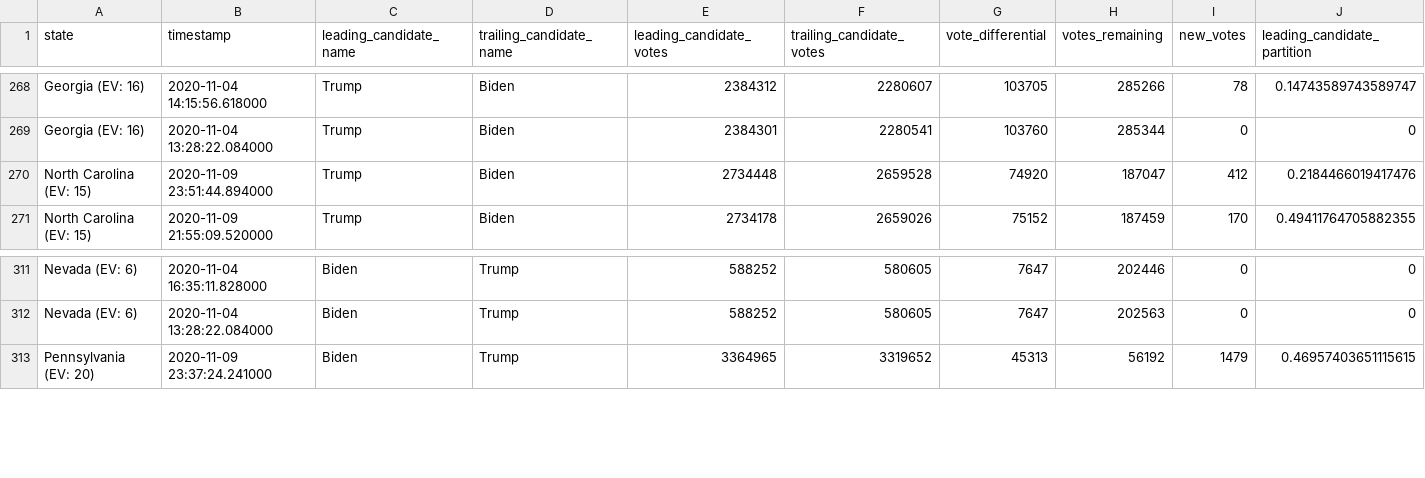
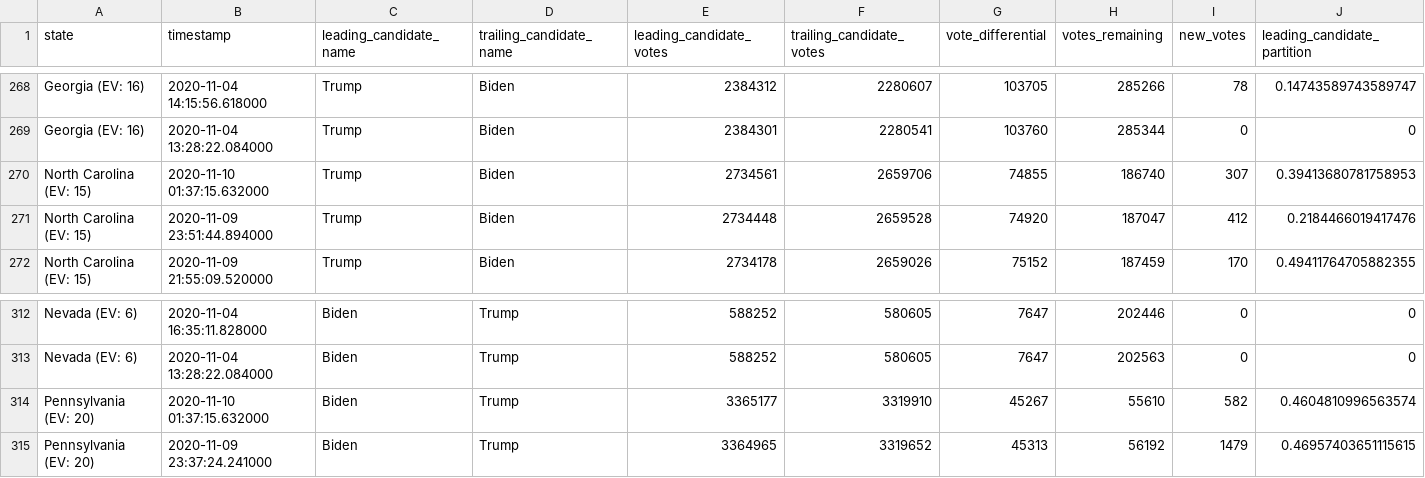
Before and after one commit to DanSimon/nyt-2020-election-scraper, a CSV file: battleground-state-changes.csv, drawn as a sheet; only a part is shown, gaps mark what is left out; rows hold the shown columns only; the diff names each change by its address in the sheet, - before the commit and + after, or states it on an @@ line.

```diff
--- a/battleground-state-changes.csv
+++ b/battleground-state-changes.csv
+row 270: North Carolina (EV: 15) | 2020-11-10 01:37:15.632000 | Trump | Biden | 2734561 | 2659706 | 74855 | 186740 | 307 | 0.39413680781758953
+row 314: Pennsylvania (EV: 20) | 2020-11-10 01:37:15.632000 | Biden | Trump | 3365177 | 3319910 | 45267 | 55610 | 582 | 0.4604810996563574
```
Also changed, not shown: 4 other files.
